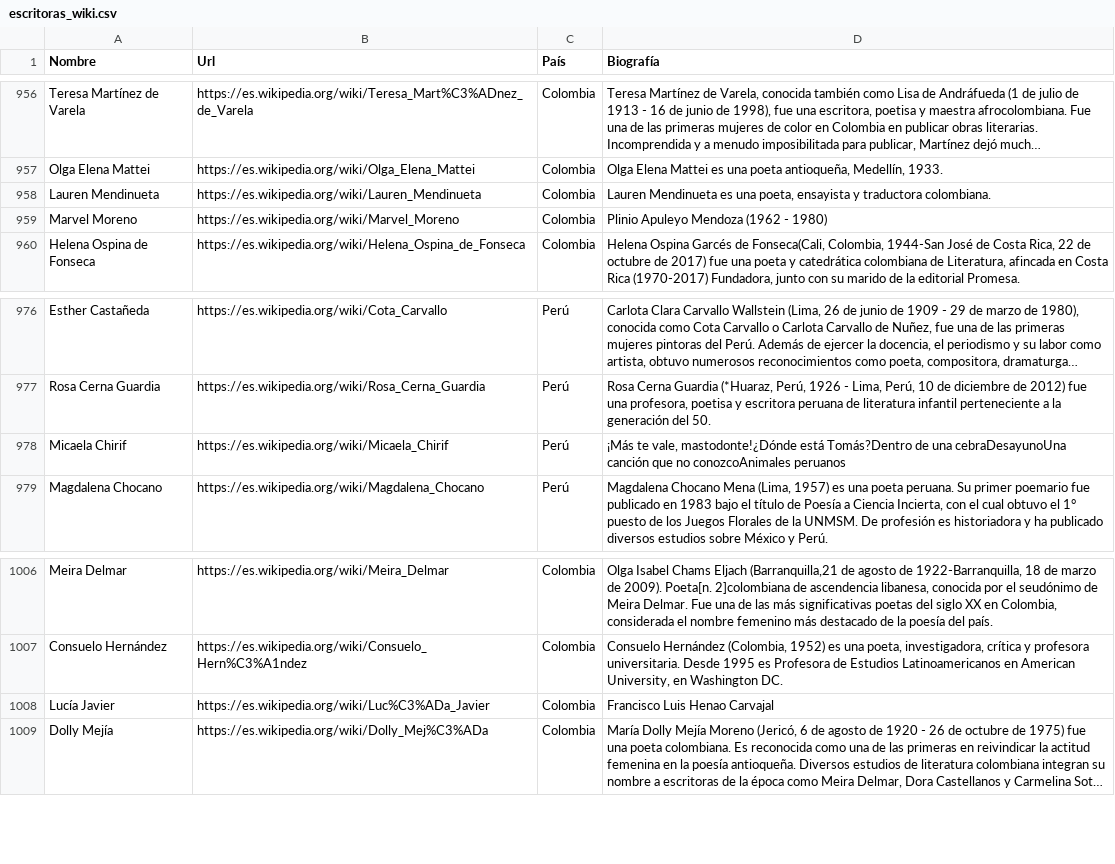
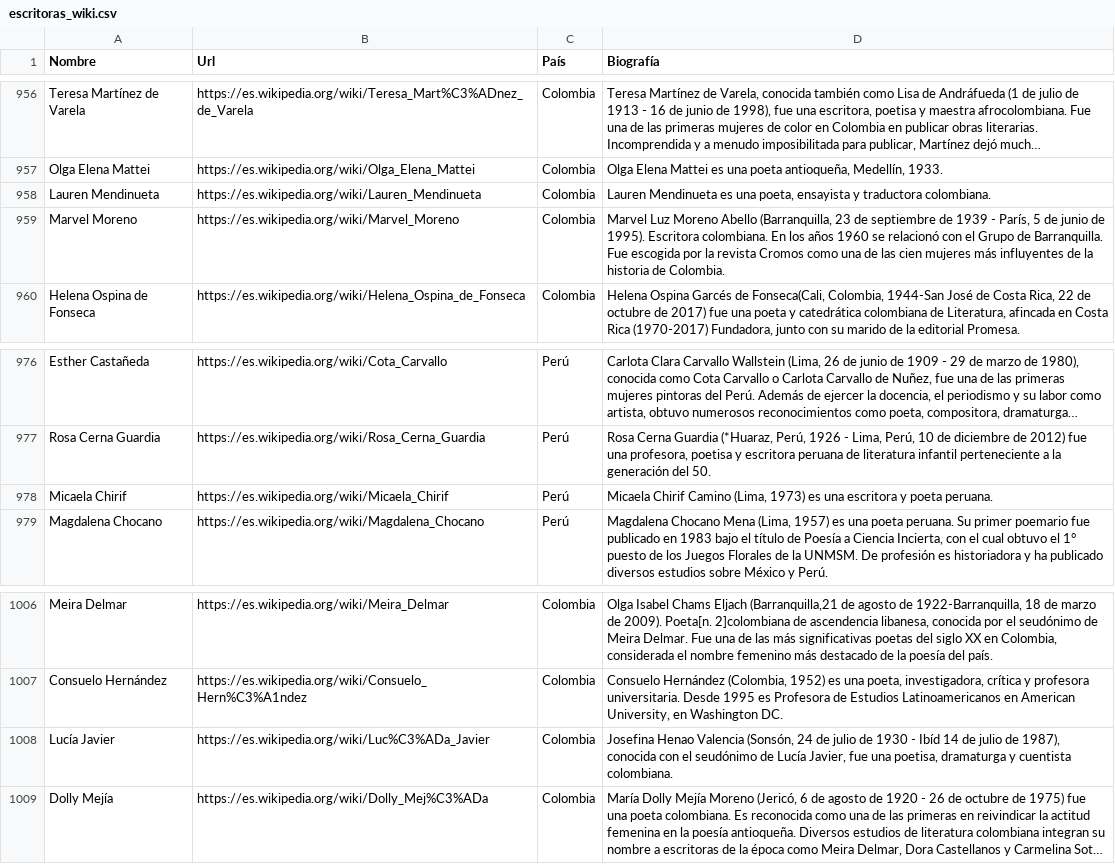
Before and after one commit to DataCritica/escritoras-latinas, a CSV file: data/processed/escritoras_wiki.csv, drawn as a sheet; only a part is shown, gaps mark what is left out; long unchanged cells end in …; the diff covers the shown part only; the diff names each change by its address in the sheet, - before the commit and + after, or states it on an @@ line.

```diff
--- a/data/processed/escritoras_wiki.csv
+++ b/data/processed/escritoras_wiki.csv
-D959 (Biografía): Plinio Apuleyo Mendoza (1962 - 1980)
+D959 (Biografía): Marvel Luz Moreno Abello (Barranquilla, 23 de septiembre de 1939 - París, 5 de junio de 1995). Escritora colombiana. En los años 1960 se relacionó con el Grupo de Barranquilla. Fue escogida por la revista Cromos como una de las cien mujeres más influyentes de la historia de Colombia.
-D978 (Biografía): ¡Más te vale, mastodonte!¿Dónde está Tomás?Dentro de una cebraDesayunoUna canción que no conozcoAnimales peruanos
+D978 (Biografía): Micaela Chirif Camino (Lima, 1973) es una escritora y poeta peruana.
-D1008 (Biografía): Francisco Luis Henao Carvajal
+D1008 (Biografía): Josefina Henao Valencia (Sonsón, 24 de julio de 1930 - Ibíd 14 de julio de 1987), conocida con el seudónimo de Lucía Javier, fue una poetisa, dramaturga y cuentista colombiana.
```
Also changed, not shown: 13 edited cells elsewhere in this file.
